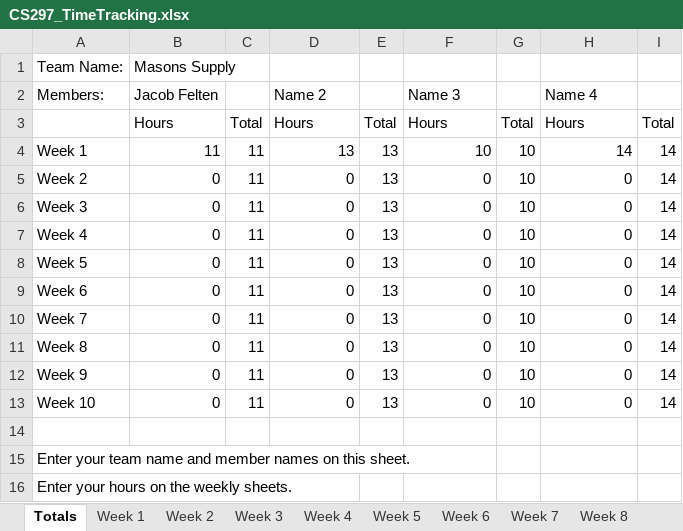
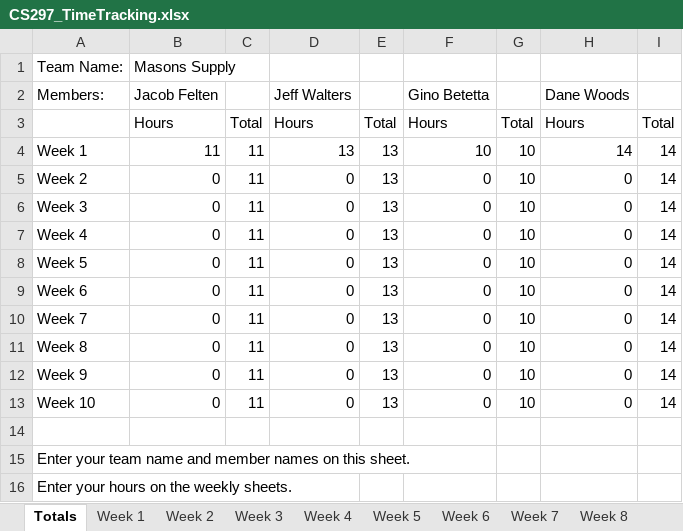
Before and after one commit to JacobFelten/CapstoneMasons, an Excel workbook: Docs/CS297_TimeTracking.xlsx, sheet Totals, drawn as a sheet; values as stored, in another font and other column widths than the file's, no borders; the diff names each change by its address in the sheet, - before the commit and + after, or states it on an @@ line.

Commit message:
Gino and Jacob need to update hours

```diff
--- a/Docs/CS297_TimeTracking.xlsx (sheet Totals)
+++ b/Docs/CS297_TimeTracking.xlsx (sheet Totals)
-D2: Name 2
+D2: Jeff Walters
-F2: Name 3
+F2: Gino Betetta
-H2: Name 4
+H2: Dane Woods
```
Also changed, not shown: sheet Week 10, sheet Week 2, sheet Week 3, sheet Week 4, sheet Week 5, sheet Week 6, 4 more sheets.
